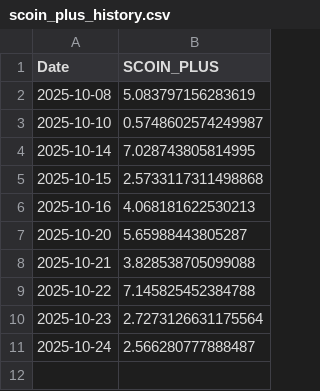
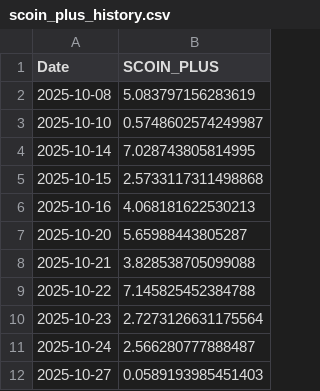
Before and after one commit to SakuraIndex/Sakura-Index-Site, a CSV file: docs/charts/scoin_plus_history.csv, drawn as a sheet; the diff names each change by its address in the sheet, - before the commit and + after, or states it on an @@ line.

```diff
--- a/docs/charts/scoin_plus_history.csv
+++ b/docs/charts/scoin_plus_history.csv
+row 12: 2025-10-27 | 0.0589193985451403
```
Also changed, not shown: docs/charts/astra4_history.csv, 5 other files.
